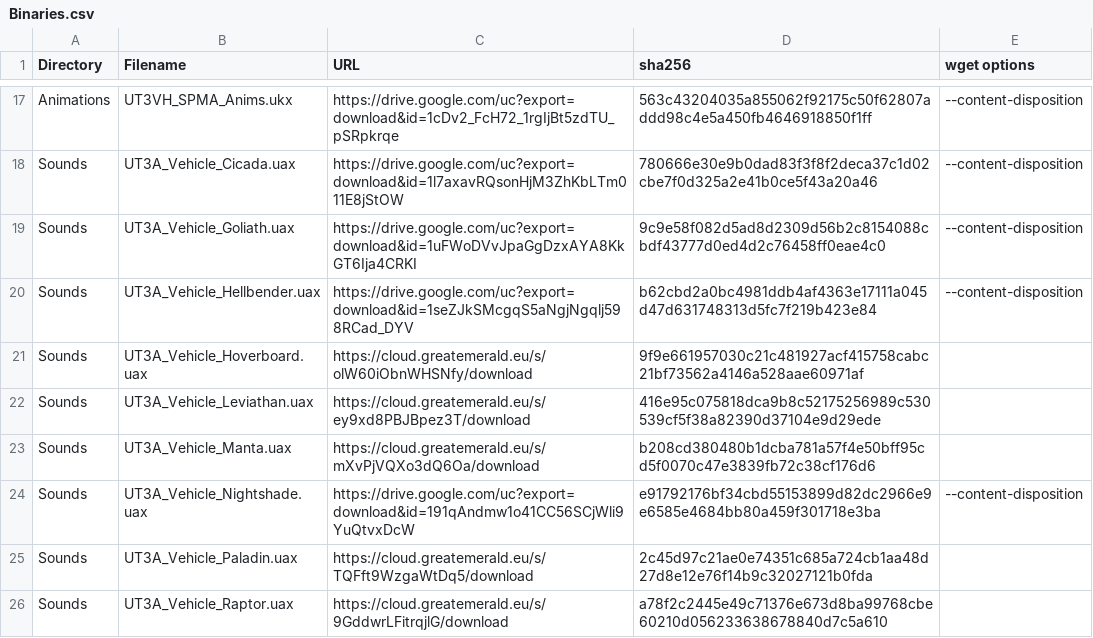
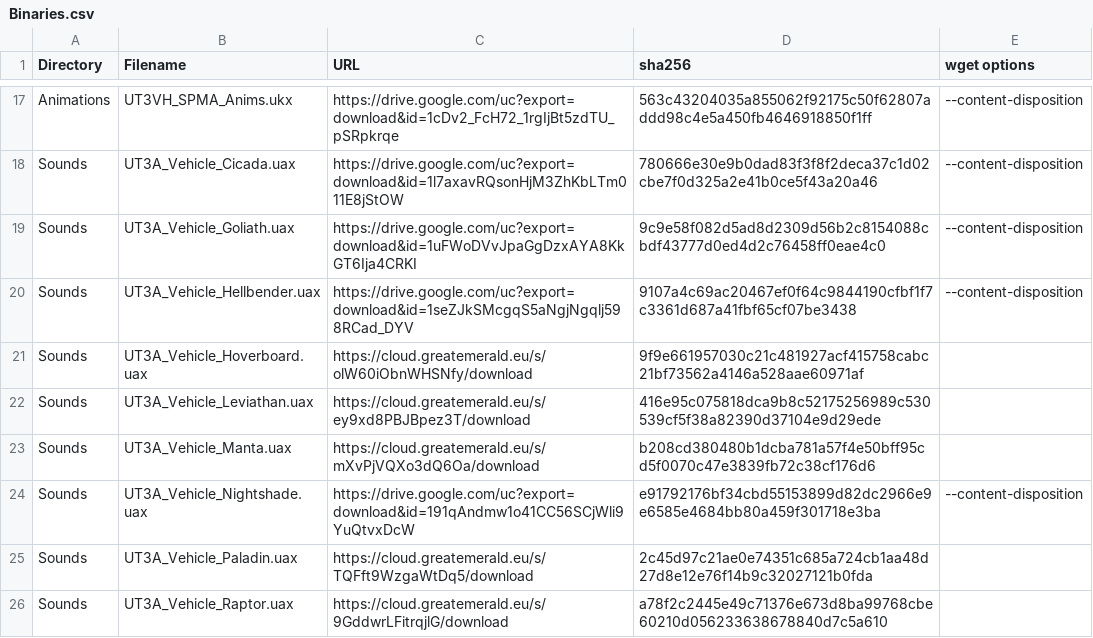
Before and after one commit to GreatEmerald/UT3Vehicles, a CSV file: Binaries.csv, drawn as a sheet; only a part is shown, gaps mark what is left out.

Commit message:
Update Binaries.csv

```diff
--- a/Binaries.csv
+++ b/Binaries.csv
@@ -19,3 +19,3 @@ Sounds,UT3A_Vehicle_Cicada.uax,https://drive.google.com/uc?export=download&id=1l
 Sounds,UT3A_Vehicle_Goliath.uax,https://drive.google.com/uc?export=download&id=1uFWoDVvJpaGgDzxAYA8KkGT6Ija4CRKI,9c9e58f082d5ad8d2309d56b2c8154088cbdf43777d0ed4d2c76458ff0eae4c0,--content-disposition
-Sounds,UT3A_Vehicle_Hellbender.uax,https://drive.google.com/uc?export=download&id=1seZJkSMcgqS5aNgjNgqlj598RCad_DYV,b62cbd2a0bc4981ddb4af4363e17111a045d47d631748313d5fc7f219b423e84,--content-disposition
+Sounds,UT3A_Vehicle_Hellbender.uax,https://drive.google.com/uc?export=download&id=1seZJkSMcgqS5aNgjNgqlj598RCad_DYV,9107a4c69ac20467ef0f64c9844190cfbf1f7c3361d687a41fbf65cf07be3438,--content-disposition
 Sounds,UT3A_Vehicle_Hoverboard.uax,https://cloud.greatemerald.eu/s/olW60iObnWHSNfy/download,9f9e661957030c21c481927acf415758cabc21bf73562a4146a528aae60971af,
```
